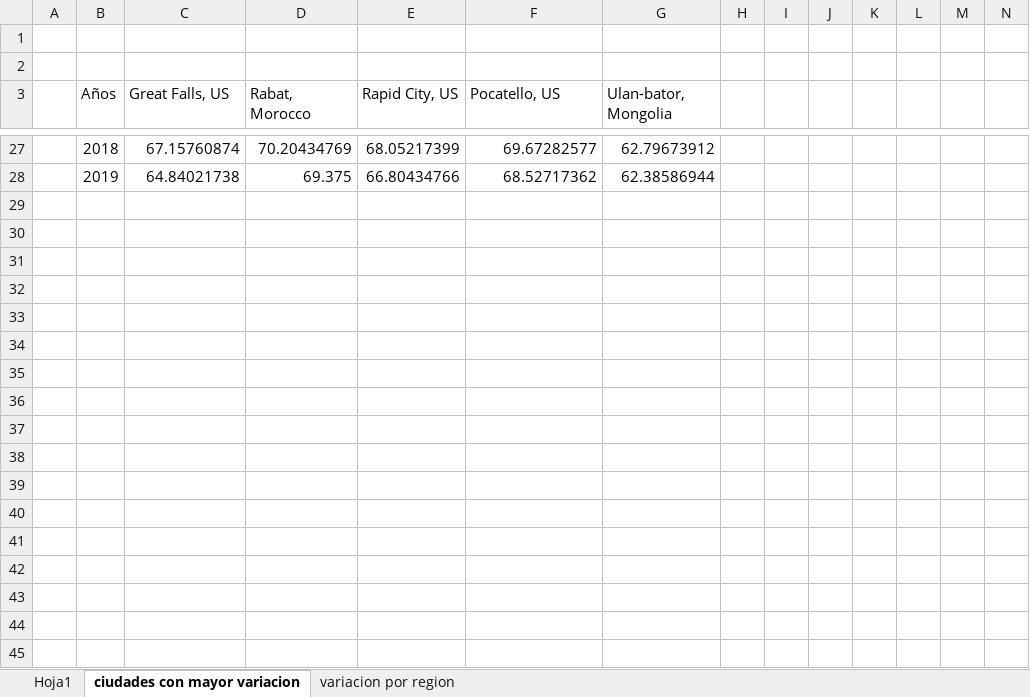
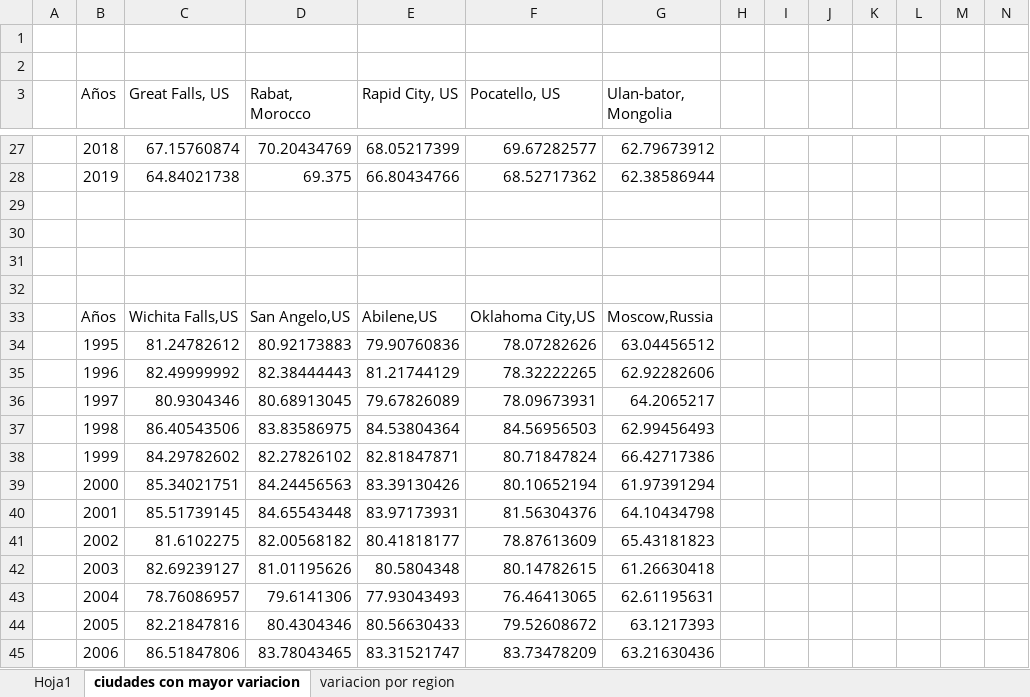
Before and after one commit to LukasGL/daily_temp_project, an Excel workbook: exel.xlsx, sheet ciudades con mayor variacion, drawn as a sheet; only a part is shown, gaps mark what is left out; values as stored, in another font and other column widths than the file's, no borders; the diff covers the shown part only; the diff names each change by its address in the sheet, - before the commit and + after, or states it on an @@ line.

Commit message:
Update excel

```diff
--- a/exel.xlsx (sheet ciudades con mayor variacion)
+++ b/exel.xlsx (sheet ciudades con mayor variacion)
+row 29: (empty)
+row 30: (empty)
+row 31: (empty)
+row 32: (empty)
+row 33:  | Años | Wichita Falls,US | San Angelo,US | Abilene,US | Oklahoma City,US | Moscow,Russia
+row 34:  | 1995 | 81.24782612 | 80.92173883 | 79.90760836 | 78.07282626 | 63.04456512
+row 35:  | 1996 | 82.49999992 | 82.38444443 | 81.21744129 | 78.32222265 | 62.92282606
+row 36:  | 1997 | 80.9304346 | 80.68913045 | 79.67826089 | 78.09673931 | 64.2065217
+row 37:  | 1998 | 86.40543506 | 83.83586975 | 84.53804364 | 84.56956503 | 62.99456493
+row 38:  | 1999 | 84.29782602 | 82.27826102 | 82.81847871 | 80.71847824 | 66.42717386
+row 39:  | 2000 | 85.34021751 | 84.24456563 | 83.39130426 | 80.10652194 | 61.97391294
+row 40:  | 2001 | 85.51739145 | 84.65543448 | 83.97173931 | 81.56304376 | 64.10434798
+row 41:  | 2002 | 81.6102275 | 82.00568182 | 80.41818177 | 78.87613609 | 65.43181823
+row 42:  | 2003 | 82.69239127 | 81.01195626 | 80.5804348 | 80.14782615 | 61.26630418
+row 43:  | 2004 | 78.76086957 | 79.6141306 | 77.93043493 | 76.46413065 | 62.61195631
+row 44:  | 2005 | 82.21847816 | 80.4304346 | 80.56630433 | 79.52608672 | 63.1217393
+row 45:  | 2006 | 86.51847806 | 83.78043465 | 83.31521747 | 83.73478209 | 63.21630436
```
Also changed, not shown: 32 added rows elsewhere in this sheet, 2 other files.
